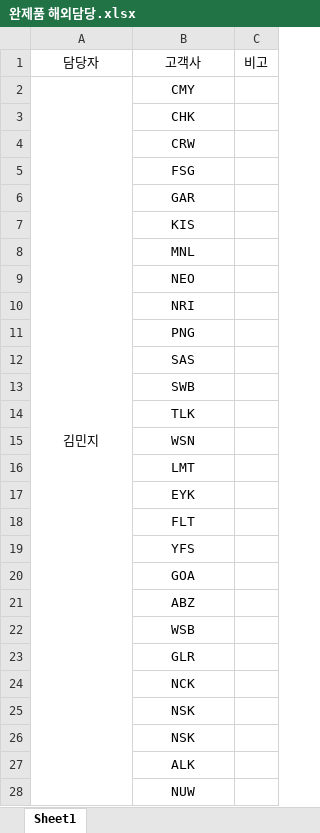
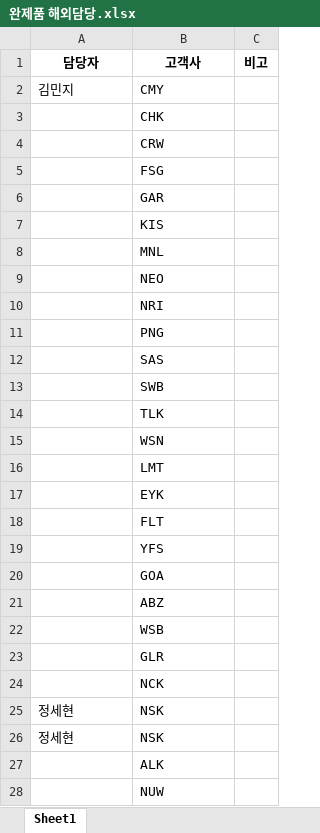
Before and after one commit to 3gwyum-cyber/cosmax-overseas-delay, an Excel workbook: 완제품 해외담당.xlsx, sheet Sheet1, drawn as a sheet; only a part is shown; values as stored, in another font and other column widths than the file's, no borders; the diff covers the shown part only; the diff names each change by its address in the sheet, - before the commit and + after, or states it on an @@ line.

Commit message:
NSK 담당자 정세현으로 변경

```diff
--- a/완제품 해외담당.xlsx (sheet Sheet1)
+++ b/완제품 해외담당.xlsx (sheet Sheet1)
-A1:C1 bold: off
+A1:C1 bold: on
-A2:B2 alignment: center
+A2:B2 alignment: left
-A2:A218 merged
-B3:B28 alignment: center
+B3:B28 alignment: left
-A25:A26 (담당자): (empty)
+A25:A26 (담당자): 정세현
```
Also changed, not shown: cell formats and merged cells elsewhere in this sheet.
